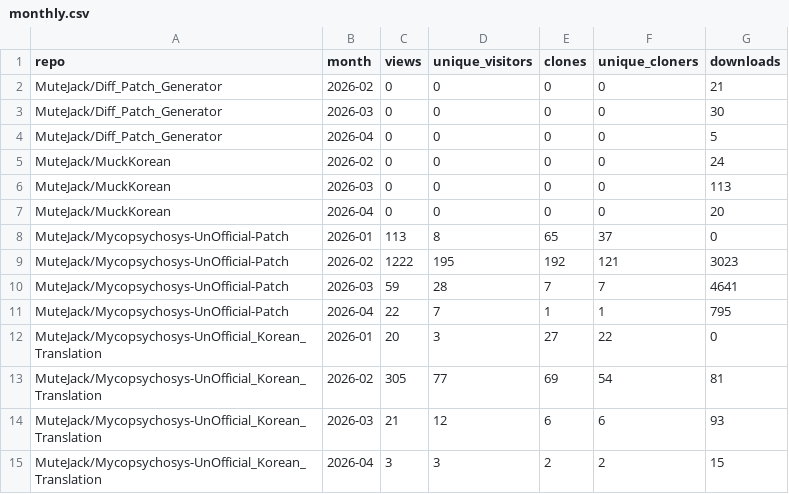
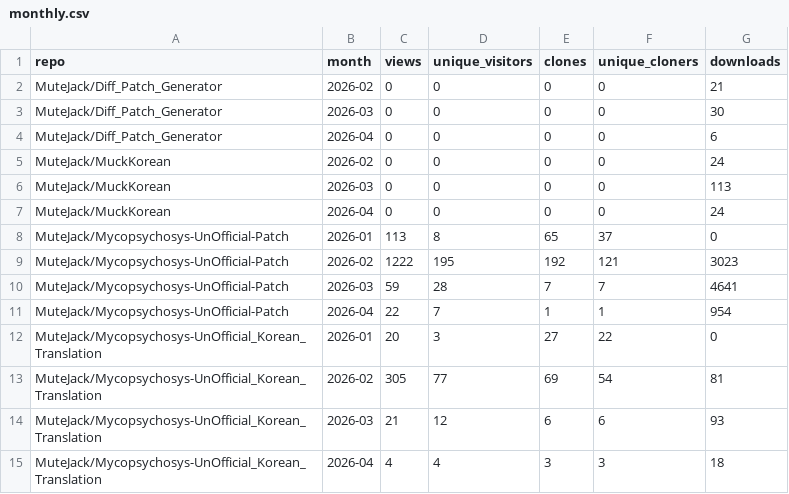
Before and after one commit to MuteJack/Traffic_Collector, a CSV file: stats/monthly.csv, drawn as a sheet.

```diff
--- a/stats/monthly.csv
+++ b/stats/monthly.csv
@@ -3,6 +3,6 @@ MuteJack/Diff_Patch_Generator,2026-02,0,0,0,0,21
 MuteJack/Diff_Patch_Generator,2026-03,0,0,0,0,30
-MuteJack/Diff_Patch_Generator,2026-04,0,0,0,0,5
+MuteJack/Diff_Patch_Generator,2026-04,0,0,0,0,6
 MuteJack/MuckKorean,2026-02,0,0,0,0,24
 MuteJack/MuckKorean,2026-03,0,0,0,0,113
-MuteJack/MuckKorean,2026-04,0,0,0,0,20
+MuteJack/MuckKorean,2026-04,0,0,0,0,24
 MuteJack/Mycopsychosys-UnOfficial-Patch,2026-01,113,8,65,37,0
@@ -10,3 +10,3 @@ MuteJack/Mycopsychosys-UnOfficial-Patch,2026-02,1222,195,192,121,3023
 MuteJack/Mycopsychosys-UnOfficial-Patch,2026-03,59,28,7,7,4641
-MuteJack/Mycopsychosys-UnOfficial-Patch,2026-04,22,7,1,1,795
+MuteJack/Mycopsychosys-UnOfficial-Patch,2026-04,22,7,1,1,954
 MuteJack/Mycopsychosys-UnOfficial_Korean_Translation,2026-01,20,3,27,22,0
@@ -14,2 +14,2 @@ MuteJack/Mycopsychosys-UnOfficial_Korean_Translation,2026-02,305,77,69,54,81
 MuteJack/Mycopsychosys-UnOfficial_Korean_Translation,2026-03,21,12,6,6,93
-MuteJack/Mycopsychosys-UnOfficial_Korean_Translation,2026-04,3,3,2,2,15
+MuteJack/Mycopsychosys-UnOfficial_Korean_Translation,2026-04,4,4,3,3,18
```
Also changed, not shown: stats/releases_daily.csv, stats/traffic_clones.csv, 5 other files.
